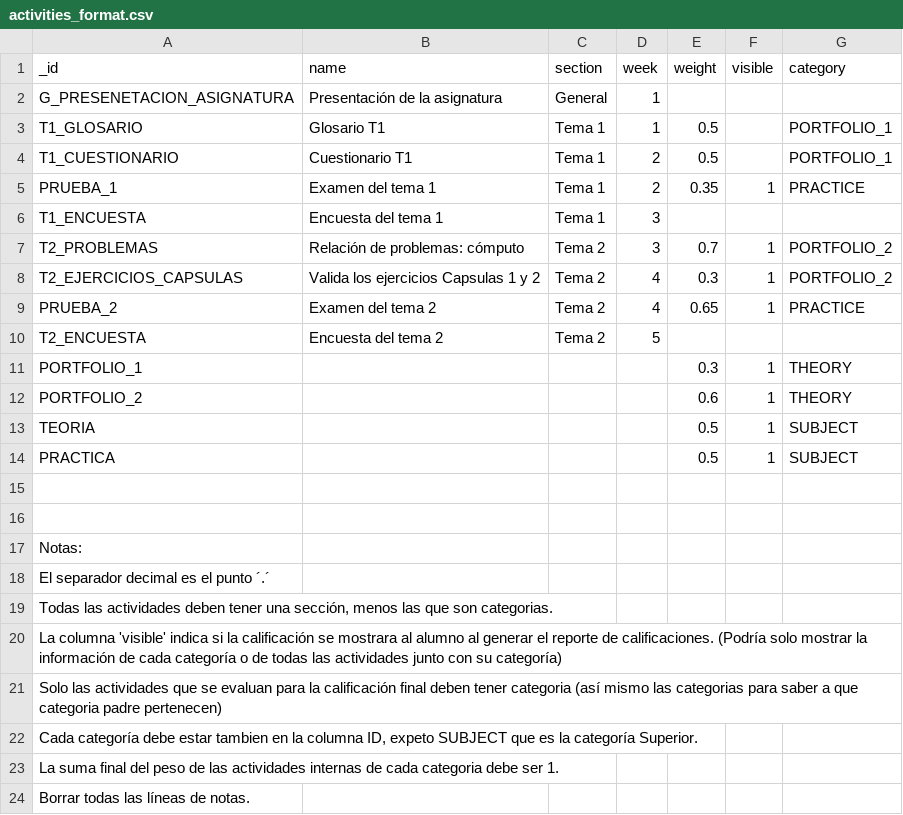
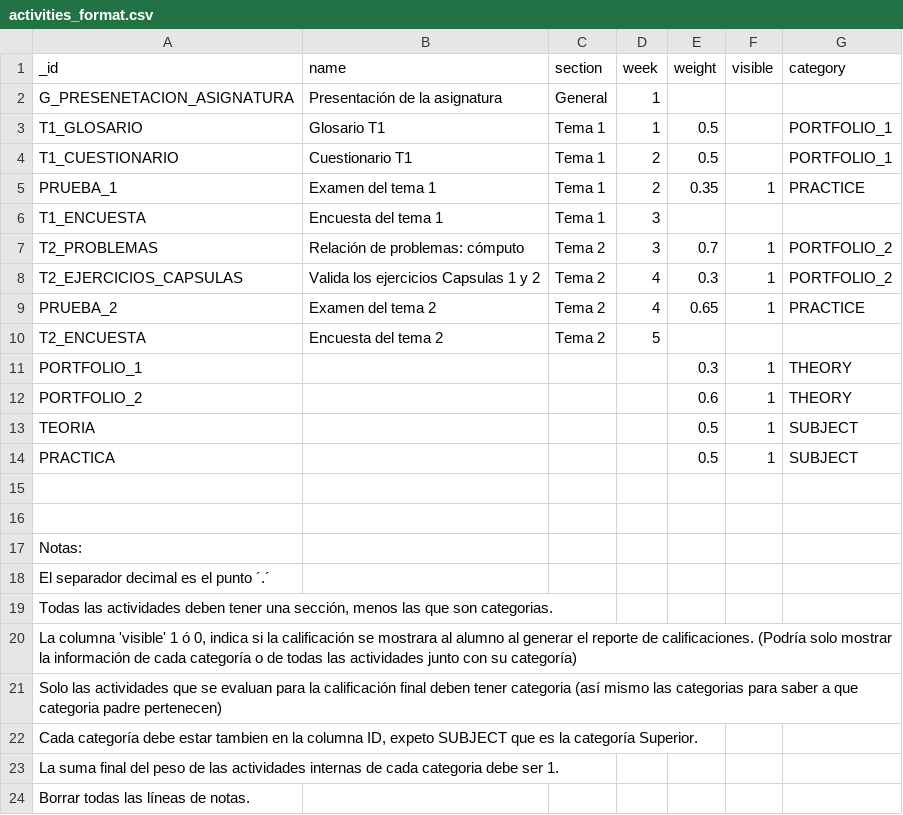
Before and after one commit to ari-dasci/S-EDUtrack_bot, a CSV file: Sqlite/files/guides/ES/activities_format.csv, drawn as a sheet.

```diff
--- a/Sqlite/files/guides/ES/activities_format.csv
+++ b/Sqlite/files/guides/ES/activities_format.csv
@@ -19,3 +19,3 @@ El separador decimal es el punto ´.´,,,,,,
 "Todas las actividades deben tener una sección, menos las que son categorias.",,,,,,
-La columna 'visible' indica si la calificación se mostrara al alumno al generar el reporte de calificaciones. (Podría solo mostrar la información de cada categoría o de todas las actividades  junto con su categoría)  ,,,,,,
+"La columna 'visible' 1 ó 0, indica si la calificación se mostrara al alumno al generar el reporte de calificaciones. (Podría solo mostrar la información de cada categoría o de todas las actividades  junto con su categoría)  ",,,,,,
 Solo las actividades que se evaluan para la calificación final deben tener categoria (así mismo las categorias para saber a que categoria padre pertenecen),,,,,,
```
Also changed, not shown: Sqlite/files/config/activities_format.csv, 27 other files.
